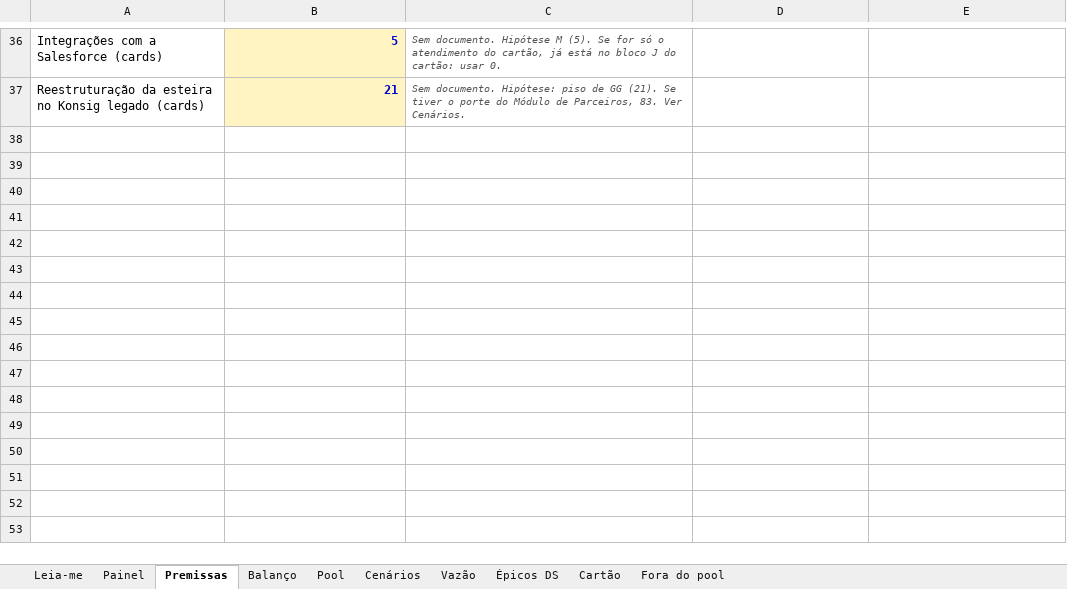
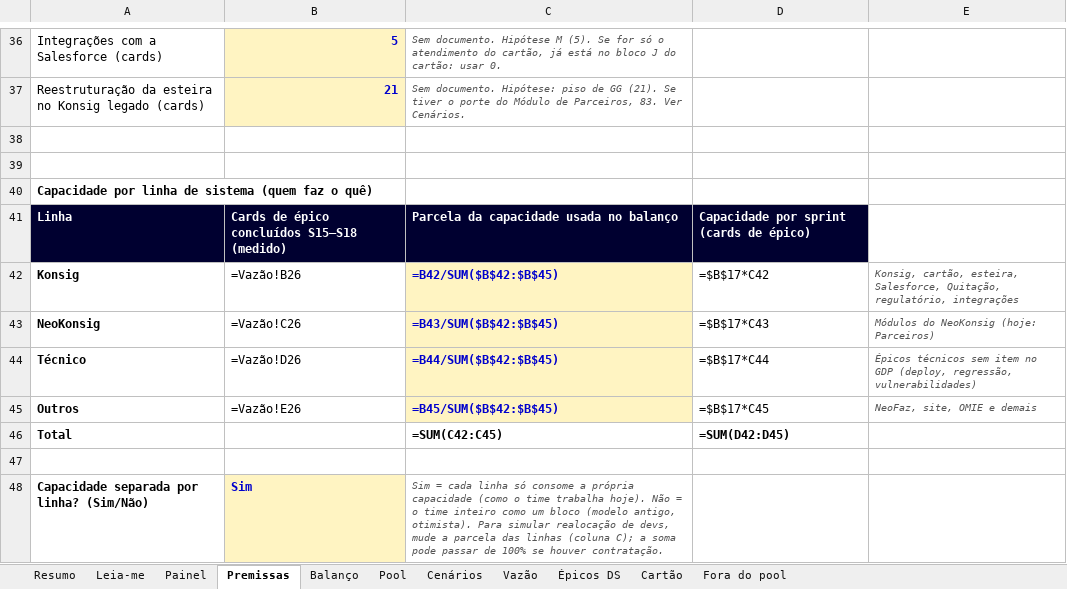
Before and after one commit to jjulinha/neo-comite-agilidade-2027, an Excel workbook: D1-pool/pool-desenvolvimento-2027.xlsx, sheet Premissas, drawn as a sheet; only a part is shown, gaps mark what is left out; values as stored, in another font and other column widths than the file's, no borders; formulas without a stored value are shown as written; the diff names each change by its address in the sheet, - before the commit and + after, or states it on an @@ line.

```diff
--- a/D1-pool/pool-desenvolvimento-2027.xlsx (sheet Premissas)
+++ b/D1-pool/pool-desenvolvimento-2027.xlsx (sheet Premissas)
+sheet tab: Resumo
+row 38: (empty)
+row 39: (empty)
+row 40: Capacidade por linha de sistema (quem faz o quê)
+row 41: Linha | Cards de épico concluídos S15–S18 (medido) | Parcela da capacidade usada no balanço | Capacidade por sprint (cards de épico)
+row 42: Konsig | =Vazão!B26 | =B42/SUM($B$42:$B$45) | =$B$17*C42 | Konsig, cartão, esteira, Salesforce, Quitação, regulatório, integrações
+row 43: NeoKonsig | =Vazão!C26 | =B43/SUM($B$42:$B$45) | =$B$17*C43 | Módulos do NeoKonsig (hoje: Parceiros)
+row 44: Técnico | =Vazão!D26 | =B44/SUM($B$42:$B$45) | =$B$17*C44 | Épicos técnicos sem item no GDP (deploy, regressão, vulnerabilidades)
+row 45: Outros | =Vazão!E26 | =B45/SUM($B$42:$B$45) | =$B$17*C45 | NeoFaz, site, OMIE e demais
+row 46: Total |  | =SUM(C42:C45) | =SUM(D42:D45)
+row 47: (empty)
+row 48: Capacidade separada por linha? (Sim/Não) | Sim | Sim = cada linha só consome a própria capacidade (como o time trabalha hoje). Não = o time inteiro como um bloco (modelo antigo, otimista). Para simular realocação de devs, mude a parcela das linhas (coluna C); a soma pode passar de 100% se houver contratação.
```
Also changed, not shown: sheet Pool, sheet Cenários, sheet Balanço, sheet Vazão, sheet Leia-me, charts or pictures, D1-pool/regua-tamanho-tempo-2027.xlsx, 1 other file.
